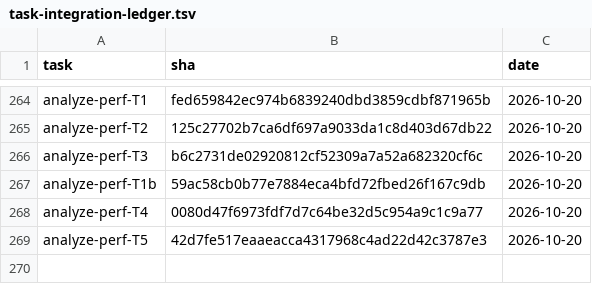
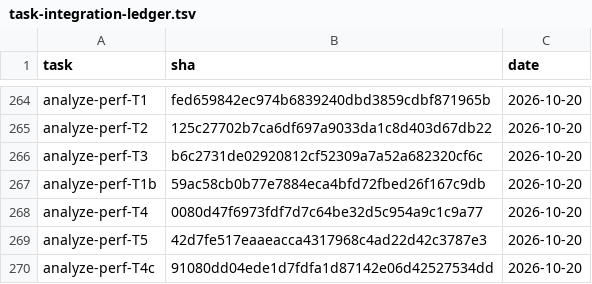
Before and after one commit to 2026-Engineering-Contest/MCPeak, a TSV file: docs/task-integration-ledger.tsv, drawn as a sheet; only a part is shown, gaps mark what is left out.

```diff
--- a/docs/task-integration-ledger.tsv
+++ b/docs/task-integration-ledger.tsv
@@ -269 +269,2 @@ analyze-perf-T4	0080d47f6973fdf7d7c64be32d5c954a9c1c9a77	2026-10-20
 analyze-perf-T5	42d7fe517eaaeacca4317968c4ad22d42c3787e3	2026-10-20
+analyze-perf-T4c	91080dd04ede1d7fdfa1d87142e06d42527534dd	2026-10-20
```
